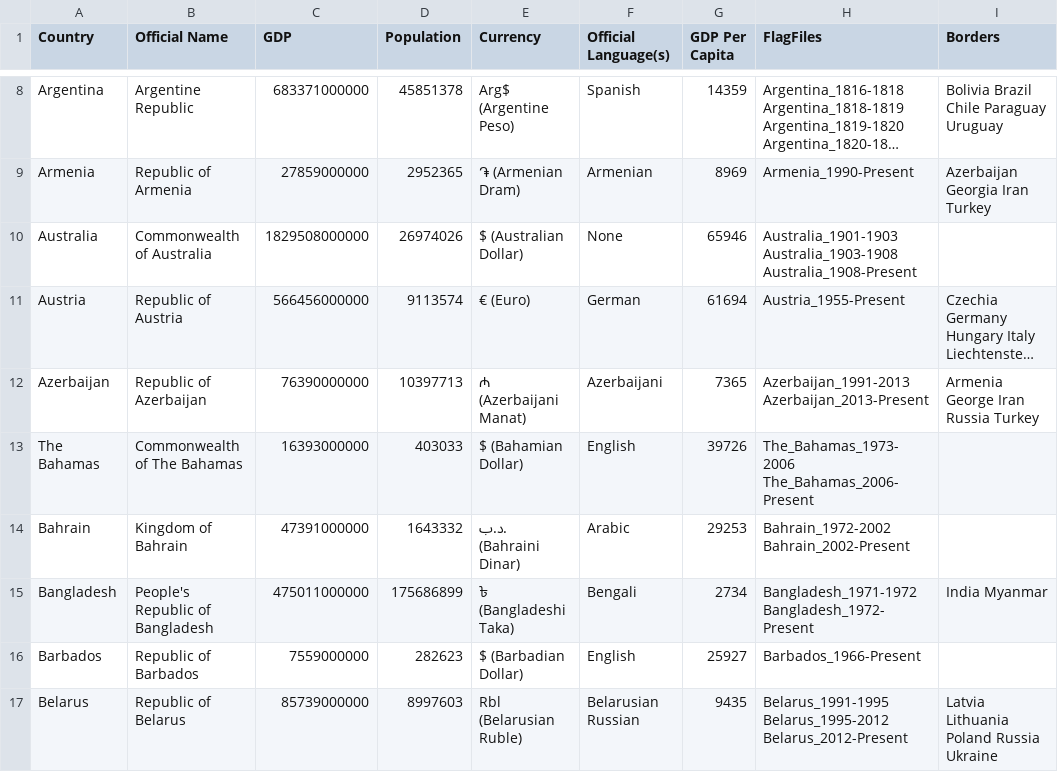
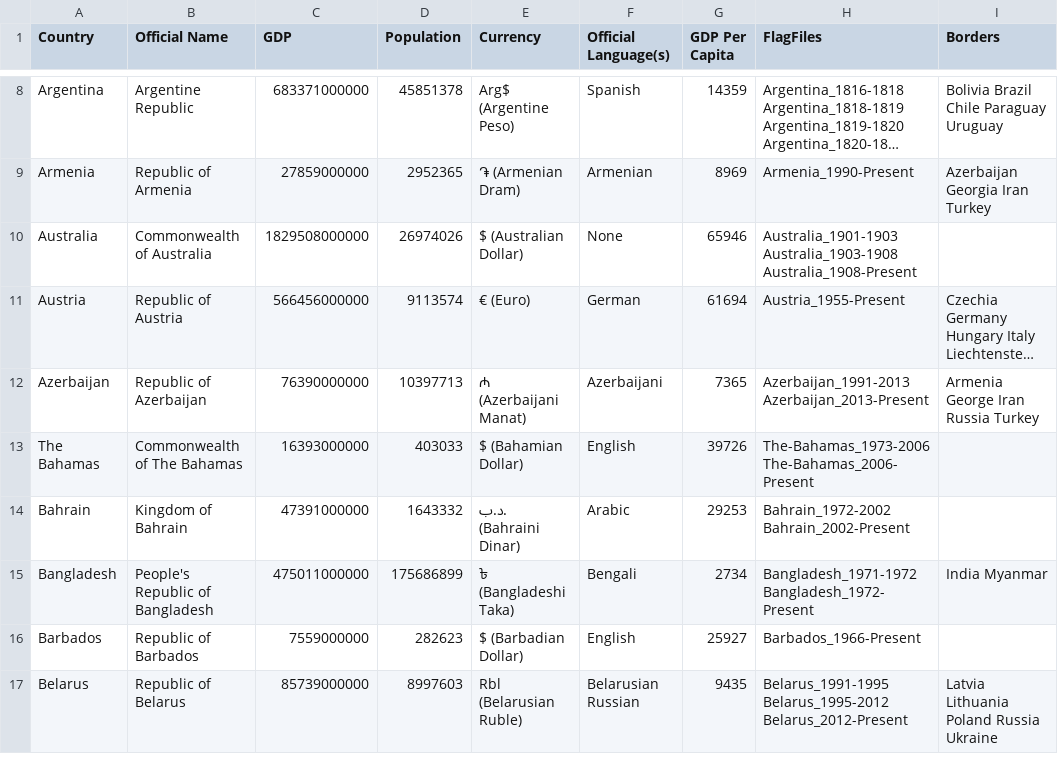
Before and after one commit to RandomCodePlayer/FlagFinderData, a CSV file: Data/CountryData.csv, drawn as a sheet; only a part is shown, gaps mark what is left out; long unchanged cells end in …; the diff names each change by its address in the sheet, - before the commit and + after, or states it on an @@ line.

Commit message:
Update CountryData.csv

```diff
--- a/Data/CountryData.csv
+++ b/Data/CountryData.csv
-H13 (FlagFiles): The_Bahamas_1973-2006 The_Bahamas_2006-Present
+H13 (FlagFiles): The-Bahamas_1973-2006 The-Bahamas_2006-Present
```
